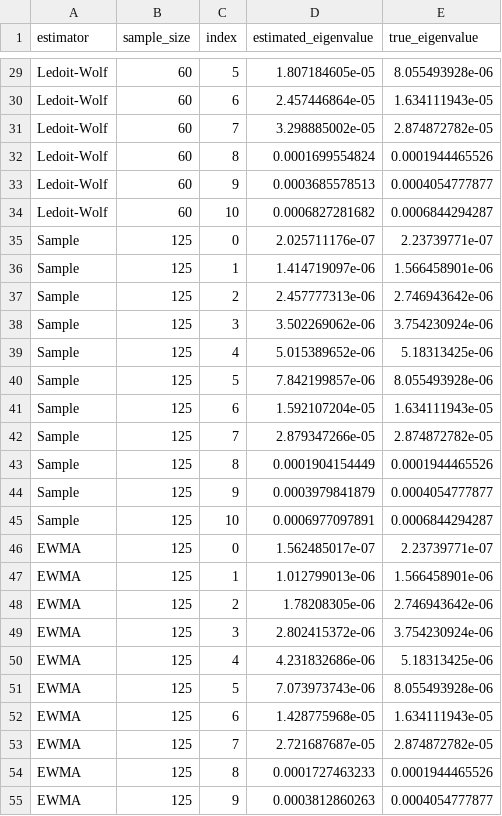
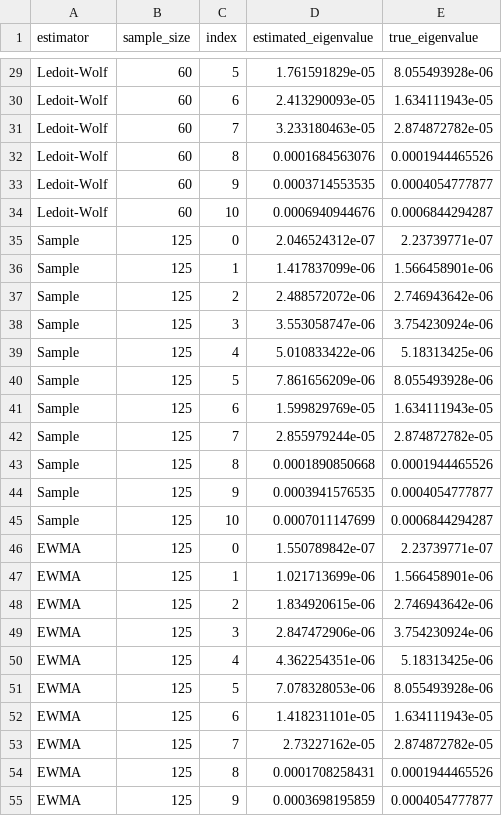
Before and after one commit to leeyawnnn/risk_management_system-, a CSV file: reports/estimator_spectrum.csv, drawn as a sheet; only a part is shown, gaps mark what is left out; the diff covers the shown part only; the diff names each change by its address in the sheet, - before the commit and + after, or states it on an @@ line.

```diff
--- a/reports/estimator_spectrum.csv
+++ b/reports/estimator_spectrum.csv
-D29 (estimated_eigenvalue): 1.807184605e-05
+D29 (estimated_eigenvalue): 1.761591829e-05
-D30 (estimated_eigenvalue): 2.457446864e-05
+D30 (estimated_eigenvalue): 2.413290093e-05
-D31 (estimated_eigenvalue): 3.298885002e-05
+D31 (estimated_eigenvalue): 3.233180463e-05
-D32 (estimated_eigenvalue): 0.0001699554824
+D32 (estimated_eigenvalue): 0.0001684563076
-D33 (estimated_eigenvalue): 0.0003685578513
+D33 (estimated_eigenvalue): 0.0003714553535
-D34 (estimated_eigenvalue): 0.0006827281682
+D34 (estimated_eigenvalue): 0.0006940944676
-D35 (estimated_eigenvalue): 2.025711176e-07
+D35 (estimated_eigenvalue): 2.046524312e-07
-D36 (estimated_eigenvalue): 1.414719097e-06
+D36 (estimated_eigenvalue): 1.417837099e-06
-D37 (estimated_eigenvalue): 2.457777313e-06
+D37 (estimated_eigenvalue): 2.488572072e-06
-D38 (estimated_eigenvalue): 3.502269062e-06
+D38 (estimated_eigenvalue): 3.553058747e-06
-D39 (estimated_eigenvalue): 5.015389652e-06
+D39 (estimated_eigenvalue): 5.010833422e-06
-D40 (estimated_eigenvalue): 7.842199857e-06
+D40 (estimated_eigenvalue): 7.861656209e-06
-D41 (estimated_eigenvalue): 1.592107204e-05
+D41 (estimated_eigenvalue): 1.599829769e-05
-D42 (estimated_eigenvalue): 2.879347266e-05
+D42 (estimated_eigenvalue): 2.855979244e-05
-D43 (estimated_eigenvalue): 0.0001904154449
+D43 (estimated_eigenvalue): 0.0001890850668
-D44 (estimated_eigenvalue): 0.0003979841879
+D44 (estimated_eigenvalue): 0.0003941576535
-D45 (estimated_eigenvalue): 0.0006977097891
+D45 (estimated_eigenvalue): 0.0007011147699
-D46 (estimated_eigenvalue): 1.562485017e-07
+D46 (estimated_eigenvalue): 1.550789842e-07
-D47 (estimated_eigenvalue): 1.012799013e-06
+D47 (estimated_eigenvalue): 1.021713699e-06
-D48 (estimated_eigenvalue): 1.78208305e-06
+D48 (estimated_eigenvalue): 1.834920615e-06
-D49 (estimated_eigenvalue): 2.802415372e-06
+D49 (estimated_eigenvalue): 2.847472906e-06
-D50 (estimated_eigenvalue): 4.231832686e-06
+D50 (estimated_eigenvalue): 4.362254351e-06
-D51 (estimated_eigenvalue): 7.073973743e-06
+D51 (estimated_eigenvalue): 7.078328053e-06
-D52 (estimated_eigenvalue): 1.428775968e-05
+D52 (estimated_eigenvalue): 1.418231101e-05
-D53 (estimated_eigenvalue): 2.721687687e-05
+D53 (estimated_eigenvalue): 2.73227162e-05
-D54 (estimated_eigenvalue): 0.0001727463233
+D54 (estimated_eigenvalue): 0.0001708258431
-D55 (estimated_eigenvalue): 0.0003812860263
+D55 (estimated_eigenvalue): 0.0003698195859
```
Also changed, not shown: 138 edited cells elsewhere in this file, reports/estimator_study.csv, reports/tail_bootstrap.csv, 11 other files.
